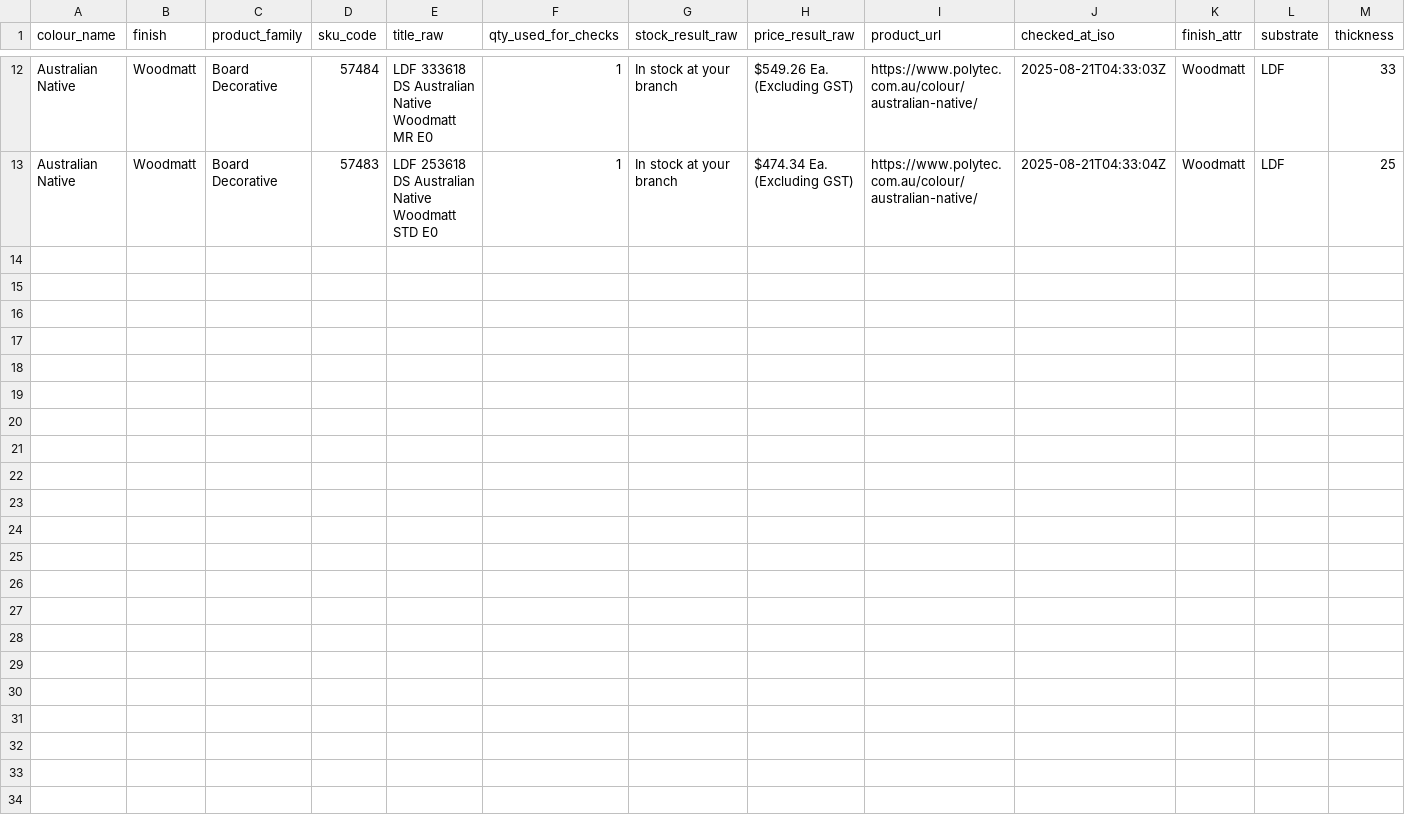
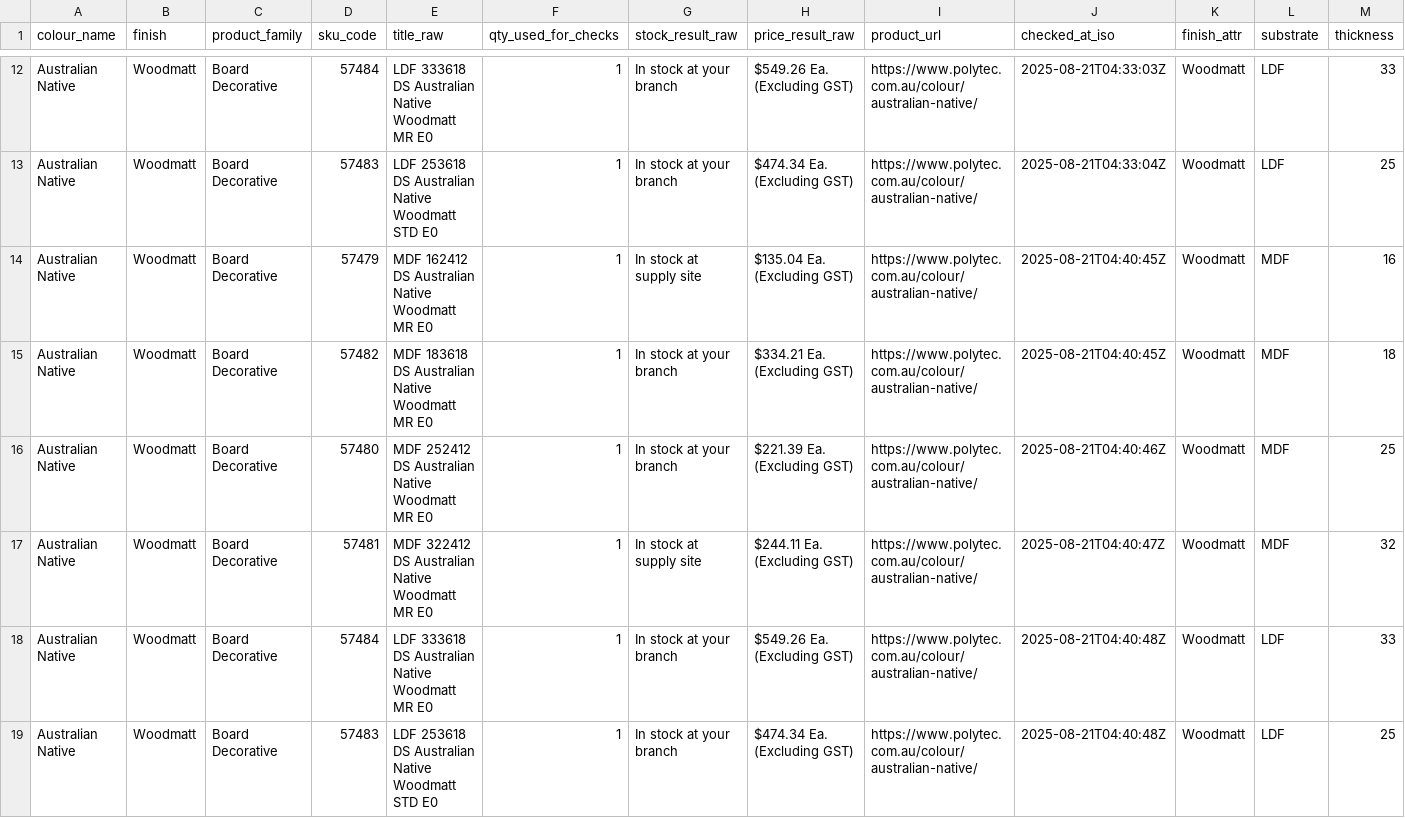
Before and after one commit to JJMax108/poly_scraper_v1, a CSV file: csv/board_decorative.csv, drawn as a sheet; only a part is shown, gaps mark what is left out; rows hold the shown columns only; the diff covers the shown part only; the diff names each change by its address in the sheet, - before the commit and + after, or states it on an @@ line.

```diff
--- a/csv/board_decorative.csv
+++ b/csv/board_decorative.csv
+row 14: Australian Native | Woodmatt | Board Decorative | 57479 | MDF 162412 DS Australian Native Woodmatt MR E0 | 1 | In stock at supply site | $135.04 Ea. (Excluding GST) | https://www.polytec.com.au/colour/australian-native/ | 2025-08-21T04:40:45Z | Woodmatt | MDF | 16
+row 15: Australian Native | Woodmatt | Board Decorative | 57482 | MDF 183618 DS Australian Native Woodmatt MR E0 | 1 | In stock at your branch | $334.21 Ea. (Excluding GST) | https://www.polytec.com.au/colour/australian-native/ | 2025-08-21T04:40:45Z | Woodmatt | MDF | 18
+row 16: Australian Native | Woodmatt | Board Decorative | 57480 | MDF 252412 DS Australian Native Woodmatt MR E0 | 1 | In stock at your branch | $221.39 Ea. (Excluding GST) | https://www.polytec.com.au/colour/australian-native/ | 2025-08-21T04:40:46Z | Woodmatt | MDF | 25
+row 17: Australian Native | Woodmatt | Board Decorative | 57481 | MDF 322412 DS Australian Native Woodmatt MR E0 | 1 | In stock at supply site | $244.11 Ea. (Excluding GST) | https://www.polytec.com.au/colour/australian-native/ | 2025-08-21T04:40:47Z | Woodmatt | MDF | 32
+row 18: Australian Native | Woodmatt | Board Decorative | 57484 | LDF 333618 DS Australian Native Woodmatt MR E0 | 1 | In stock at your branch | $549.26 Ea. (Excluding GST) | https://www.polytec.com.au/colour/australian-native/ | 2025-08-21T04:40:48Z | Woodmatt | LDF | 33
+row 19: Australian Native | Woodmatt | Board Decorative | 57483 | LDF 253618 DS Australian Native Woodmatt STD E0 | 1 | In stock at your branch | $474.34 Ea. (Excluding GST) | https://www.polytec.com.au/colour/australian-native/ | 2025-08-21T04:40:48Z | Woodmatt | LDF | 25
```
Also changed, not shown: 6 added rows elsewhere in this file, csv/compact.csv, csv/edgetape_decorative.csv, 5 other files.
